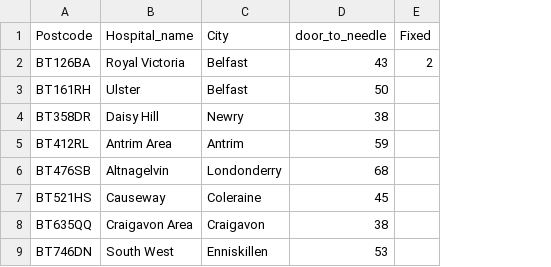
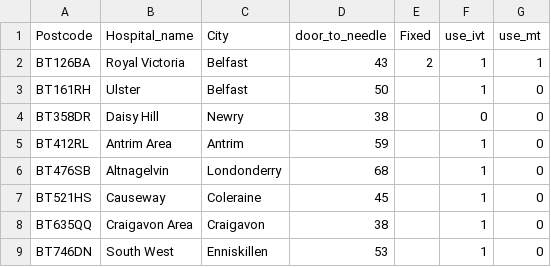
Before and after one commit to northern-ireland-stroke/2023_northern_ireland_stroke, a CSV file: data/hospitals.csv, drawn as a sheet; the diff names each change by its address in the sheet, - before the commit and + after, or states it on an @@ line.

```diff
--- a/data/hospitals.csv
+++ b/data/hospitals.csv
+column F (use_ivt), rows 2-9: 1 | 1 | 0 | 1 | 1 | 1 | 1 | 1
+column G (use_mt), rows 2-9: 1 | 0 | 0 | 0 | 0 | 0 | 0 | 0
```
Also changed, not shown: 28 other files.
